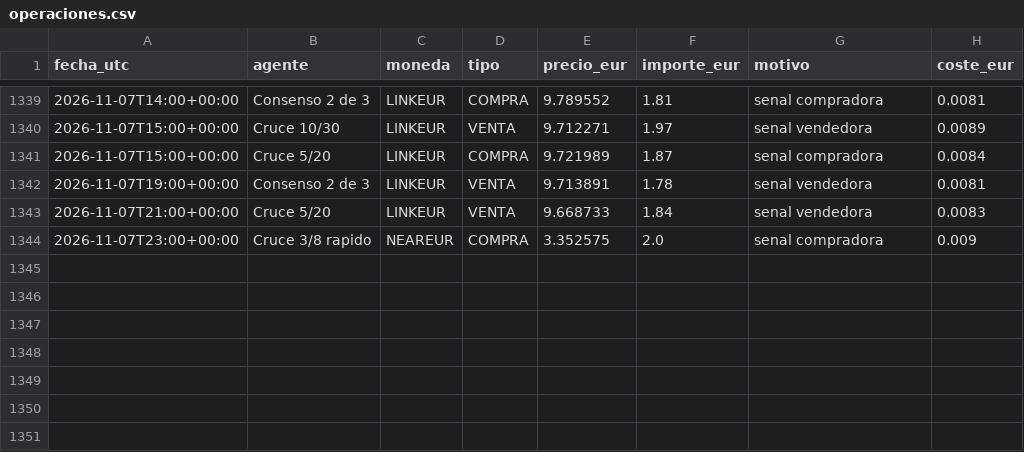
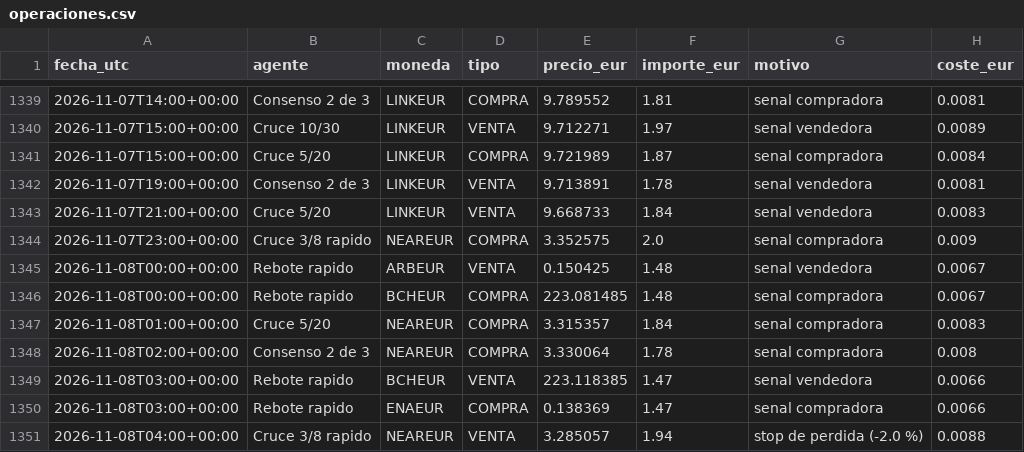
Before and after one commit to KakidLuffy/oficina-agentes, a CSV file: datos/operaciones.csv, drawn as a sheet; only a part is shown, gaps mark what is left out; the diff names each change by its address in the sheet, - before the commit and + after, or states it on an @@ line.

```diff
--- a/datos/operaciones.csv
+++ b/datos/operaciones.csv
+row 1345: 2026-11-08T00:00+00:00 | Rebote rapido | ARBEUR | VENTA | 0.150425 | 1.48 | senal vendedora | 0.0067
+row 1346: 2026-11-08T00:00+00:00 | Rebote rapido | BCHEUR | COMPRA | 223.081485 | 1.48 | senal compradora | 0.0067
+row 1347: 2026-11-08T01:00+00:00 | Cruce 5/20 | NEAREUR | COMPRA | 3.315357 | 1.84 | senal compradora | 0.0083
+row 1348: 2026-11-08T02:00+00:00 | Consenso 2 de 3 | NEAREUR | COMPRA | 3.330064 | 1.78 | senal compradora | 0.008
+row 1349: 2026-11-08T03:00+00:00 | Rebote rapido | BCHEUR | VENTA | 223.118385 | 1.47 | senal vendedora | 0.0066
+row 1350: 2026-11-08T03:00+00:00 | Rebote rapido | ENAEUR | COMPRA | 0.138369 | 1.47 | senal compradora | 0.0066
+row 1351: 2026-11-08T04:00+00:00 | Cruce 3/8 rapido | NEAREUR | VENTA | 3.285057 | 1.94 | stop de perdida (-2.0 %) | 0.0088
```
Also changed, not shown: datos/historial_v2.csv, 3 other files.
